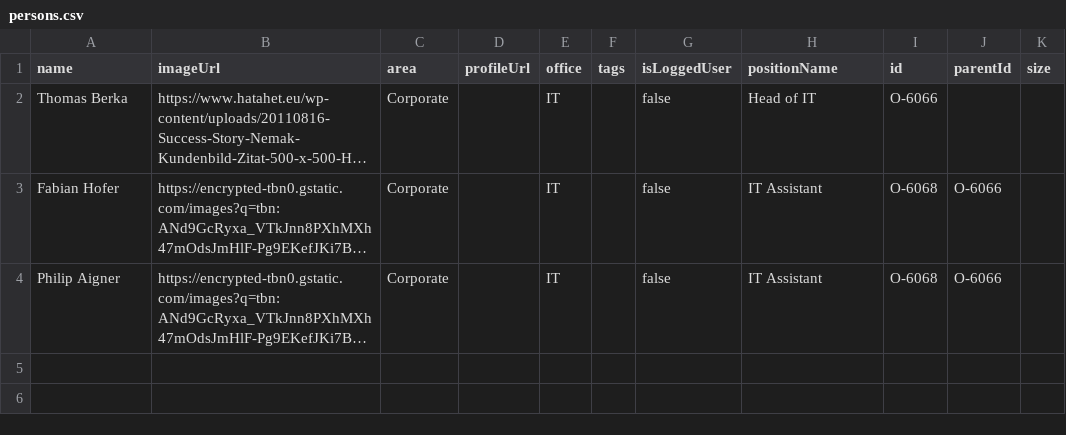
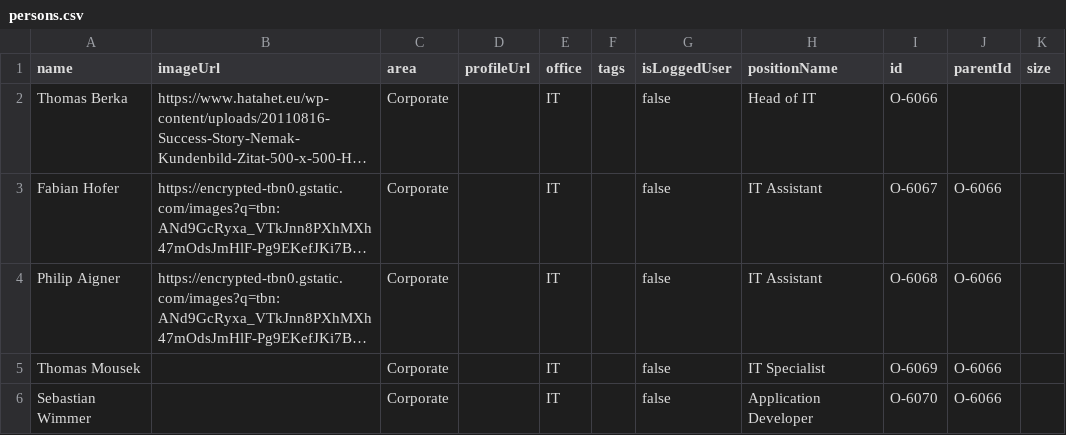
Before and after one commit to fabianhofer8/CCE, a CSV file: persons.csv, drawn as a sheet; long unchanged cells end in …; the diff names each change by its address in the sheet, - before the commit and + after, or states it on an @@ line.

Commit message:
Update persons.csv

```diff
--- a/persons.csv
+++ b/persons.csv
-I3 (id): O-6068
+I3 (id): O-6067
+row 5: Thomas Mousek |  | Corporate |  | IT |  | false | IT Specialist | O-6069 | O-6066
+row 6: Sebastian Wimmer |  | Corporate |  | IT |  | false | Application Developer | O-6070 | O-6066
```
